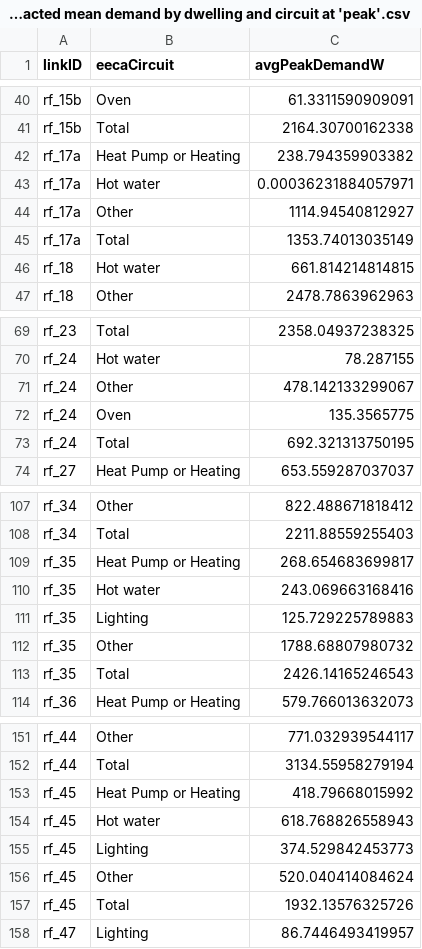
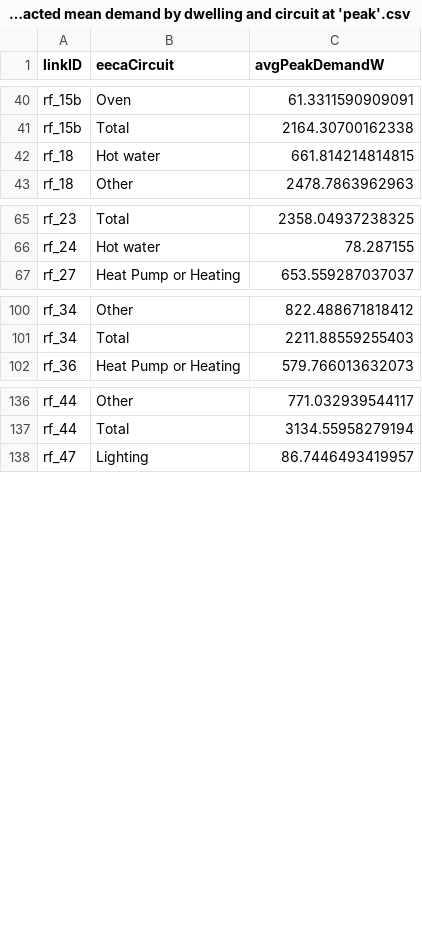
Before and after one commit to CfSOtago/GREENGridEECA, a CSV file: data/output/Extracted mean demand by dwelling and circuit at 'peak'.csv, drawn as a sheet; only a part is shown, gaps mark what is left out; the diff covers the shown part only.

```diff
--- a/data/output/Extracted mean demand by dwelling and circuit at 'peak'.csv
+++ b/data/output/Extracted mean demand by dwelling and circuit at 'peak'.csv
@@ -41,6 +41,2 @@ rf_15b,Oven,61.3311590909091
 rf_15b,Total,2164.30700162338
-rf_17a,Heat Pump or Heating,238.794359903382
-rf_17a,Hot water,0.00036231884057971
-rf_17a,Other,1114.94540812927
-rf_17a,Total,1353.74013035149
 rf_18,Hot water,661.814214814815
@@ -70,5 +66,2 @@ rf_23,Total,2358.04937238325
 rf_24,Hot water,78.287155
-rf_24,Other,478.142133299067
-rf_24,Oven,135.3565775
-rf_24,Total,692.321313750195
 rf_27,Heat Pump or Heating,653.559287037037
@@ -108,7 +101,2 @@ rf_34,Other,822.488671818412
 rf_34,Total,2211.88559255403
-rf_35,Heat Pump or Heating,268.654683699817
-rf_35,Hot water,243.069663168416
-rf_35,Lighting,125.729225789883
-rf_35,Other,1788.68807980732
-rf_35,Total,2426.14165246543
 rf_36,Heat Pump or Heating,579.766013632073
@@ -152,7 +137,2 @@ rf_44,Other,771.032939544117
 rf_44,Total,3134.55958279194
-rf_45,Heat Pump or Heating,418.79668015992
-rf_45,Hot water,618.768826558943
-rf_45,Lighting,374.529842453773
-rf_45,Other,520.040414084624
-rf_45,Total,1932.13576325726
 rf_47,Lighting,86.7446493419957
```
Also changed, not shown: 3 removed rows elsewhere in this file, data/output/Extracted load factor by household and circuit.csv, 5 other files.
